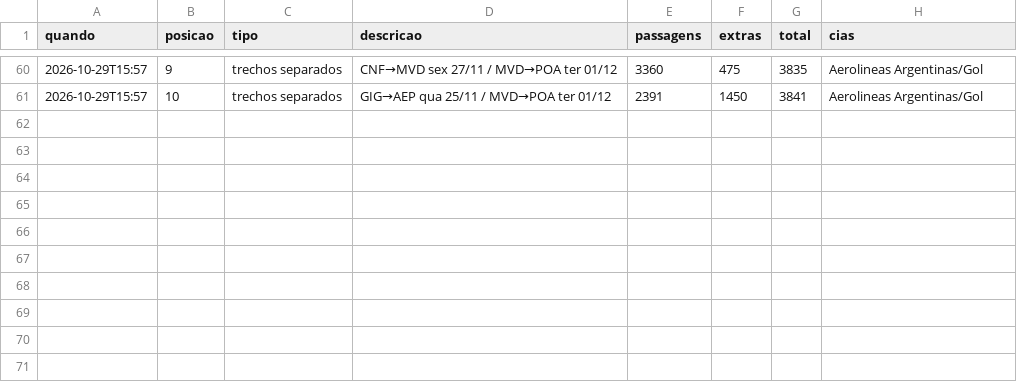
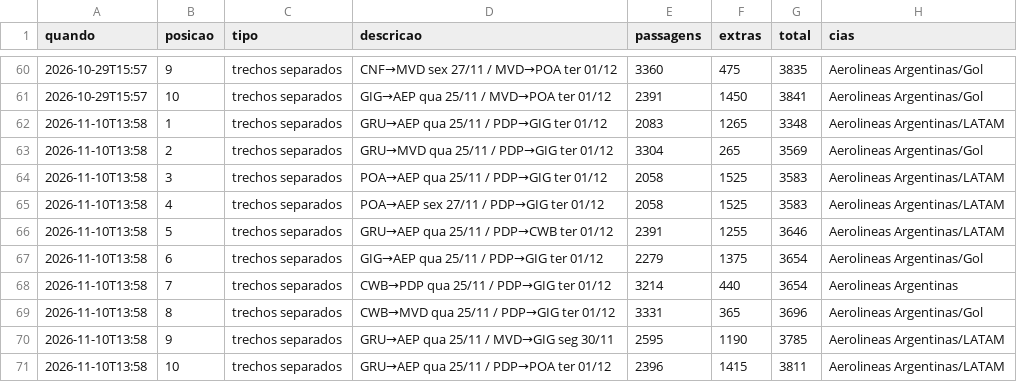
Before and after one commit to leoalqualo-dev/first-contributions, a CSV file: passagens-libertadores/dados/historico.csv, drawn as a sheet; only a part is shown, gaps mark what is left out; the diff names each change by its address in the sheet, - before the commit and + after, or states it on an @@ line.

```diff
--- a/passagens-libertadores/dados/historico.csv
+++ b/passagens-libertadores/dados/historico.csv
+row 62: 2026-11-10T13:58 | 1 | trechos separados | GRU→AEP qua 25/11 / PDP→GIG ter 01/12 | 2083 | 1265 | 3348 | Aerolineas Argentinas/LATAM
+row 63: 2026-11-10T13:58 | 2 | trechos separados | GRU→MVD qua 25/11 / PDP→GIG ter 01/12 | 3304 | 265 | 3569 | Aerolineas Argentinas/Gol
+row 64: 2026-11-10T13:58 | 3 | trechos separados | POA→AEP qua 25/11 / PDP→GIG ter 01/12 | 2058 | 1525 | 3583 | Aerolineas Argentinas/LATAM
+row 65: 2026-11-10T13:58 | 4 | trechos separados | POA→AEP sex 27/11 / PDP→GIG ter 01/12 | 2058 | 1525 | 3583 | Aerolineas Argentinas/LATAM
+row 66: 2026-11-10T13:58 | 5 | trechos separados | GRU→AEP qua 25/11 / PDP→CWB ter 01/12 | 2391 | 1255 | 3646 | Aerolineas Argentinas/LATAM
+row 67: 2026-11-10T13:58 | 6 | trechos separados | GIG→AEP qua 25/11 / PDP→GIG ter 01/12 | 2279 | 1375 | 3654 | Aerolineas Argentinas/Gol
+row 68: 2026-11-10T13:58 | 7 | trechos separados | CWB→PDP qua 25/11 / PDP→GIG ter 01/12 | 3214 | 440 | 3654 | Aerolineas Argentinas
+row 69: 2026-11-10T13:58 | 8 | trechos separados | CWB→MVD qua 25/11 / PDP→GIG ter 01/12 | 3331 | 365 | 3696 | Aerolineas Argentinas/Gol
+row 70: 2026-11-10T13:58 | 9 | trechos separados | GRU→AEP qua 25/11 / MVD→GIG seg 30/11 | 2595 | 1190 | 3785 | Aerolineas Argentinas/LATAM
+row 71: 2026-11-10T13:58 | 10 | trechos separados | GRU→AEP qua 25/11 / PDP→POA ter 01/12 | 2396 | 1415 | 3811 | Aerolineas Argentinas/LATAM
```
Also changed, not shown: 4 other files.
